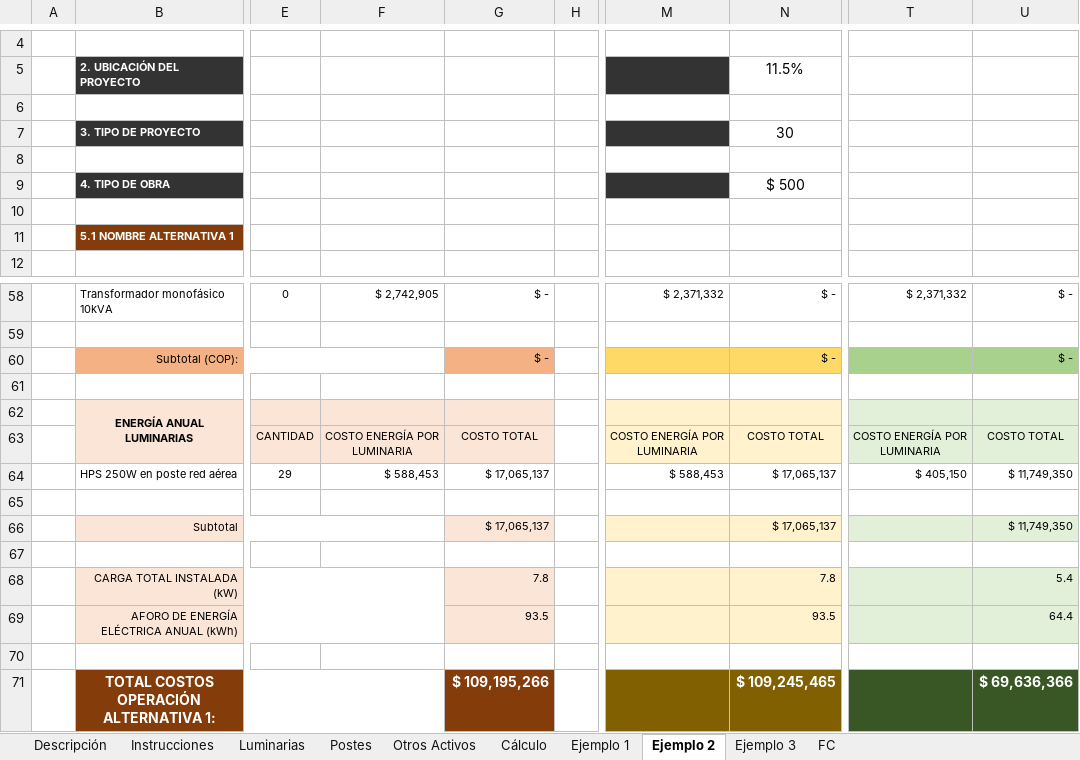
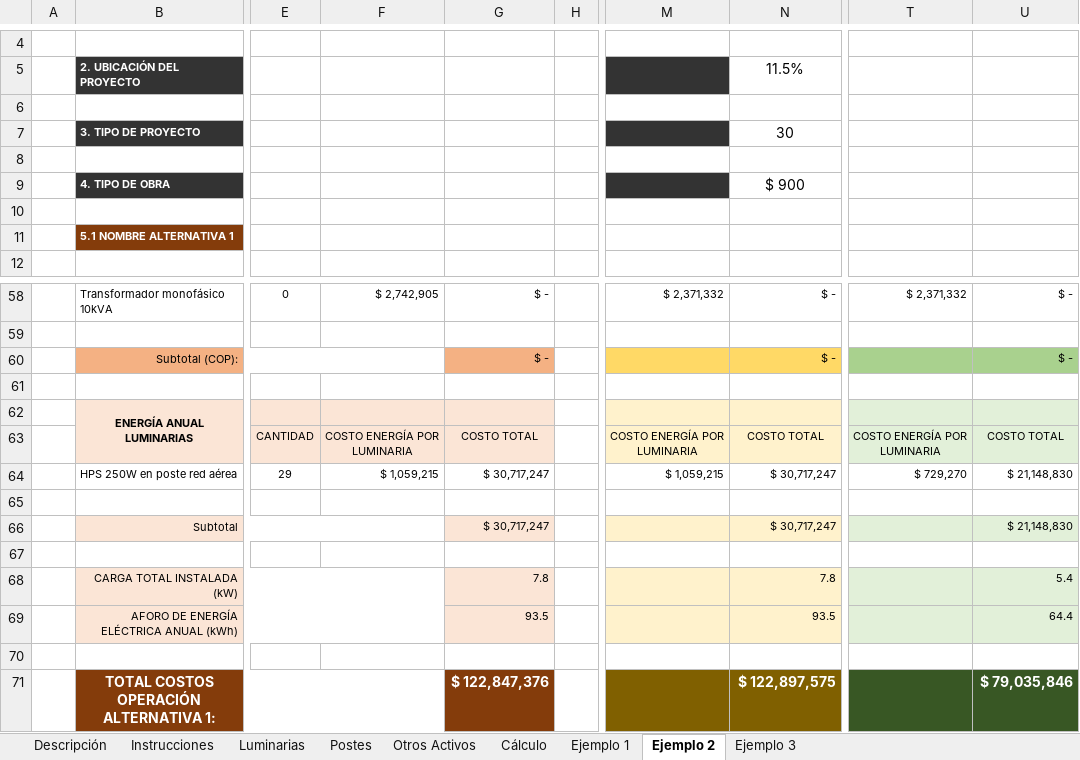
Before and after one commit to anvargasch/RETILAP, an Excel workbook: Fomato_AFAP_v3_(2024).xlsm, sheet Ejemplo 2, drawn as a sheet; only a part is shown, gaps mark what is left out; values as stored, in another font and other column widths than the file's, no borders; charts and pictures not drawn; the diff names each change by its address in the sheet, - before the commit and + after, or states it on an @@ line.

```diff
--- a/Fomato_AFAP_v3_(2024).xlsm (sheet Ejemplo 2)
+++ b/Fomato_AFAP_v3_(2024).xlsm (sheet Ejemplo 2)
@@ sheet tab hidden: FC @@
-N9: $ 500
+N9: $ 900
-F64: $ 588,453
+F64: $ 1,059,215
-G64: $ 17,065,137
+G64: $ 30,717,247
-M64: $ 588,453
+M64: $ 1,059,215
-N64: $ 17,065,137
+N64: $ 30,717,247
-T64: $ 405,150
+T64: $ 729,270
-U64: $ 11,749,350
+U64: $ 21,148,830
-G66: $ 17,065,137
+G66: $ 30,717,247
-N66: $ 17,065,137
+N66: $ 30,717,247
-U66: $ 11,749,350
+U66: $ 21,148,830
-G71: $ 109,195,266
+G71: $ 122,847,376
-N71: $ 109,245,465
+N71: $ 122,897,575
-U71: $ 69,636,366
+U71: $ 79,035,846
```
Also changed, not shown: sheet Ejemplo 3, sheet Ejemplo 1.
